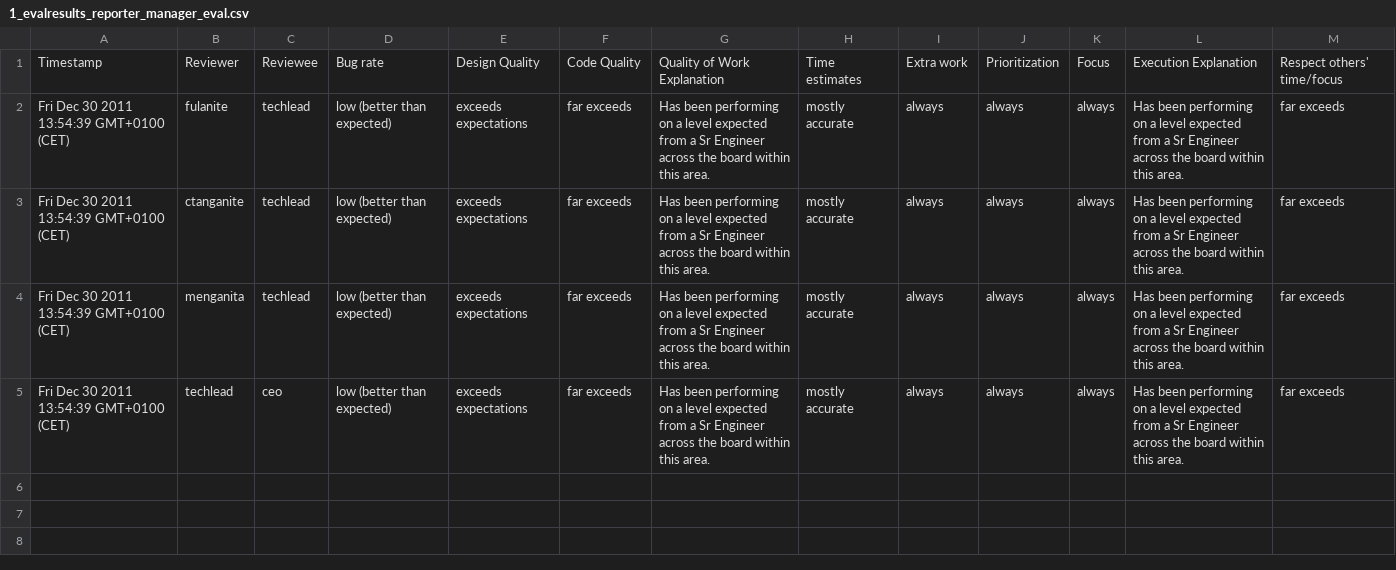
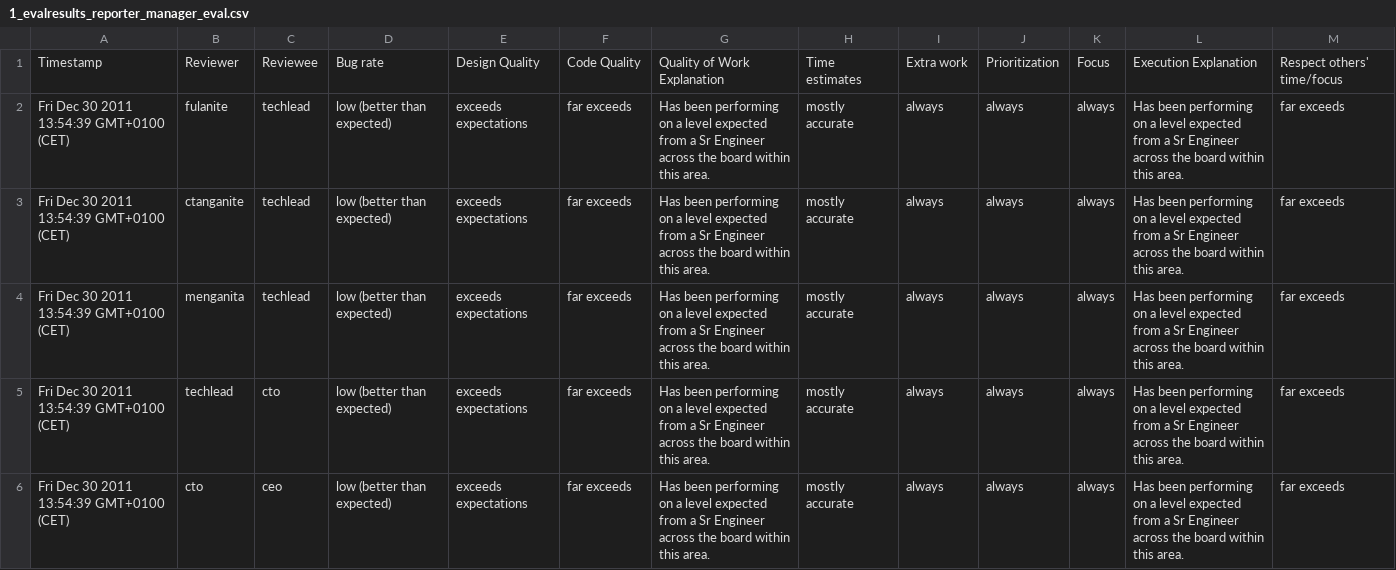
Before and after one commit to eduardogr/evalytics, a CSV file: examples/eval-process/1_evalresults_reporter_manager_eval.csv, drawn as a sheet.

Commit message:
Update 1_evalresults_reporter_manager_eval.csv

```diff
--- a/examples/eval-process/1_evalresults_reporter_manager_eval.csv
+++ b/examples/eval-process/1_evalresults_reporter_manager_eval.csv
@@ -4,2 +4,3 @@ Fri Dec 30 2011 13:54:39 GMT+0100 (CET),ctanganite,techlead,low (better than exp
 Fri Dec 30 2011 13:54:39 GMT+0100 (CET),menganita,techlead,low (better than expected),exceeds expectations,far exceeds,Has been performing on a level expected from a Sr Engineer across the board within this area.,mostly accurate,always,always,always,Has been performing on a level expected from a Sr Engineer across the board within this area.,far exceeds
-Fri Dec 30 2011 13:54:39 GMT+0100 (CET),techlead,ceo,low (better than expected),exceeds expectations,far exceeds,Has been performing on a level expected from a Sr Engineer across the board within this area.,mostly accurate,always,always,always,Has been performing on a level expected from a Sr Engineer across the board within this area.,far exceeds
+Fri Dec 30 2011 13:54:39 GMT+0100 (CET),techlead,cto,low (better than expected),exceeds expectations,far exceeds,Has been performing on a level expected from a Sr Engineer across the board within this area.,mostly accurate,always,always,always,Has been performing on a level expected from a Sr Engineer across the board within this area.,far exceeds
+Fri Dec 30 2011 13:54:39 GMT+0100 (CET),cto,ceo,low (better than expected),exceeds expectations,far exceeds,Has been performing on a level expected from a Sr Engineer across the board within this area.,mostly accurate,always,always,always,Has been performing on a level expected from a Sr Engineer across the board within this area.,far exceeds
```
